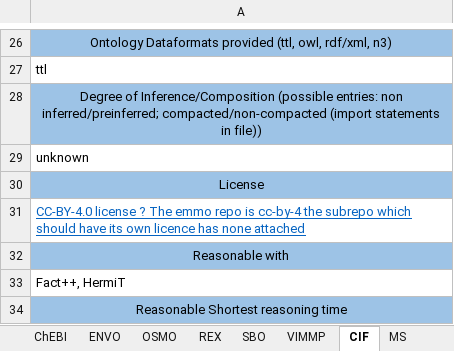
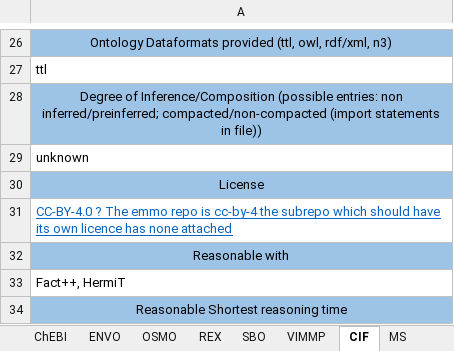
Before and after one commit to nfdi4cat/Ontology-Overview-of-NFDI4Cat, an Excel workbook: master_table/MT_OntoWorldMap_2023-06-13.xlsx, sheet CIF, drawn as a sheet; only a part is shown, gaps mark what is left out; values as stored, in another font and other column widths than the file's, no borders; the diff names each change by its address in the sheet, - before the commit and + after, or states it on an @@ line.

```diff
--- a/master_table/MT_OntoWorldMap_2023-06-13.xlsx (sheet CIF)
+++ b/master_table/MT_OntoWorldMap_2023-06-13.xlsx (sheet CIF)
-A31: CC-BY-4.0 license ? The…
+A31: CC-BY-4.0 ? The…
```
Also changed, not shown: sheet List_zu_betrachtende_Ontologien, sheet RXNO, sheet BFO, other sheet tabs.
